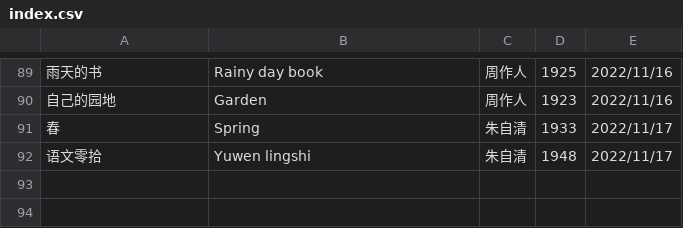
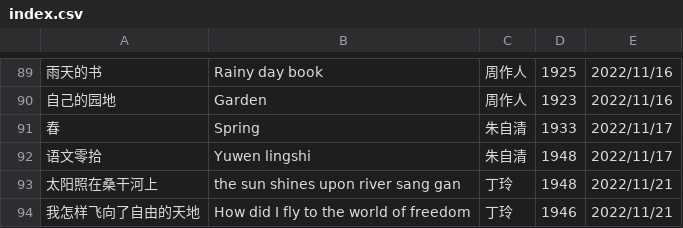
Before and after one commit to shjwudp/shu, a CSV file: index.csv, drawn as a sheet; only a part is shown, gaps mark what is left out.

Commit message:
feat: add 丁玲《太阳照在桑干河上》、《我怎样飞向了自由的天地》

```diff
--- a/index.csv
+++ b/index.csv
@@ -92 +92,3 @@
 语文零拾,Yuwen lingshi,朱自清,1948,2022/11/17
+太阳照在桑干河上,the sun shines upon river sang gan,丁玲,1948,2022/11/21
+我怎样飞向了自由的天地,How did I fly to the world of freedom,丁玲,1946,2022/11/21
```
Also changed, not shown: 2 other files.
